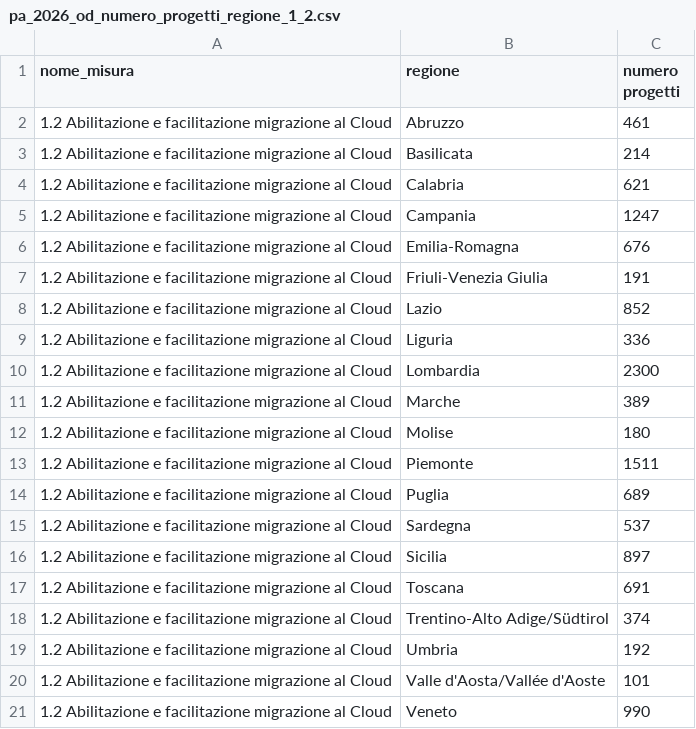
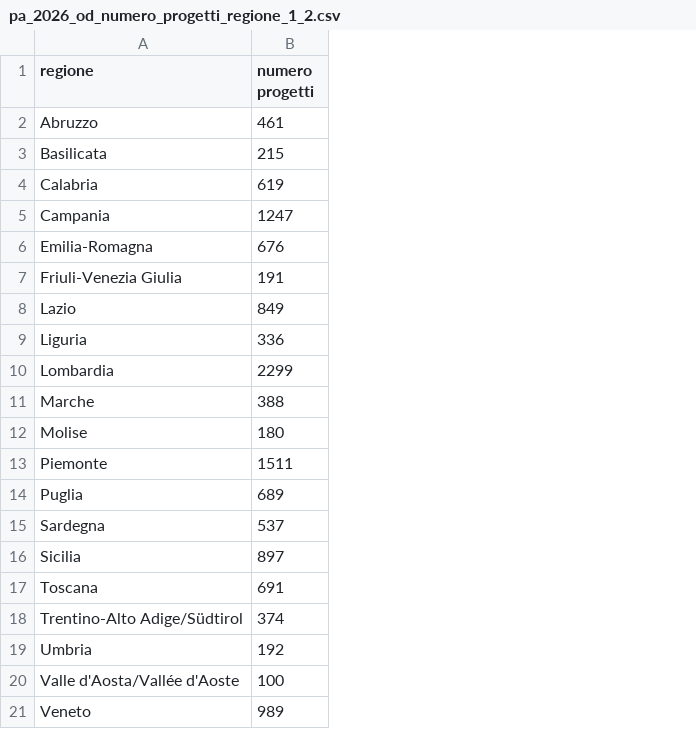
Before and after one commit to teamdigitale/padigitale2026-opendata, a CSV file: data/dataviz/pa_2026_od_numero_progetti_regione_1_2.csv, drawn as a sheet; removed rows and columns are numbered as before the commit, all else as after; the diff names each change by its address in the sheet, - before the commit and + after, or states it on an @@ line.

Commit message:
Add/Update dataviz files

```diff
--- a/data/dataviz/pa_2026_od_numero_progetti_regione_1_2.csv
+++ b/data/dataviz/pa_2026_od_numero_progetti_regione_1_2.csv
-column A (nome_misura), rows 2-21: all 1.2 Abilitazione e facilitazione migrazione al Cloud
-B3 (numero progetti): 214
+B3 (numero progetti): 215
-B4 (numero progetti): 621
+B4 (numero progetti): 619
-B8 (numero progetti): 852
+B8 (numero progetti): 849
-B10 (numero progetti): 2300
+B10 (numero progetti): 2299
-B11 (numero progetti): 389
+B11 (numero progetti): 388
-B20 (numero progetti): 101
+B20 (numero progetti): 100
-B21 (numero progetti): 990
+B21 (numero progetti): 989
```
Also changed, not shown: data/dataviz/pa_2026_od_numero_progetti_regione_1_3_1.csv, data/dataviz/pa_2026_od_numero_progetti_regione_1_4_1.csv, 16 other files.
